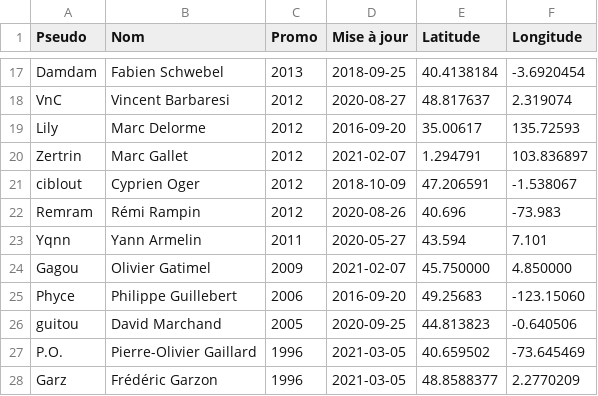
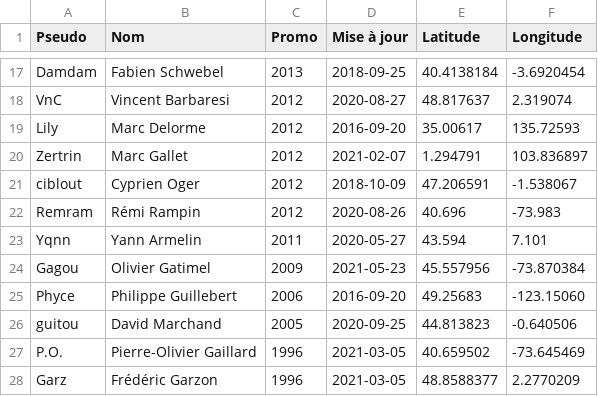
Before and after one commit to supelec-rezo/map, a CSV file: map.csv, drawn as a sheet; only a part is shown, gaps mark what is left out.

Commit message:
Moving to Montreal (Gagou)

```diff
--- a/map.csv
+++ b/map.csv
@@ -23,3 +23,3 @@ Remram,Rémi Rampin,2012,2020-08-26,40.696,-73.983
 Yqnn,Yann Armelin,2011,2020-05-27,43.594,7.101
-Gagou,Olivier Gatimel,2009,2021-02-07,45.750000,4.850000
+Gagou,Olivier Gatimel,2009,2021-05-23,45.557956,-73.870384
 Phyce,Philippe Guillebert,2006,2016-09-20,49.25683,-123.15060
```
